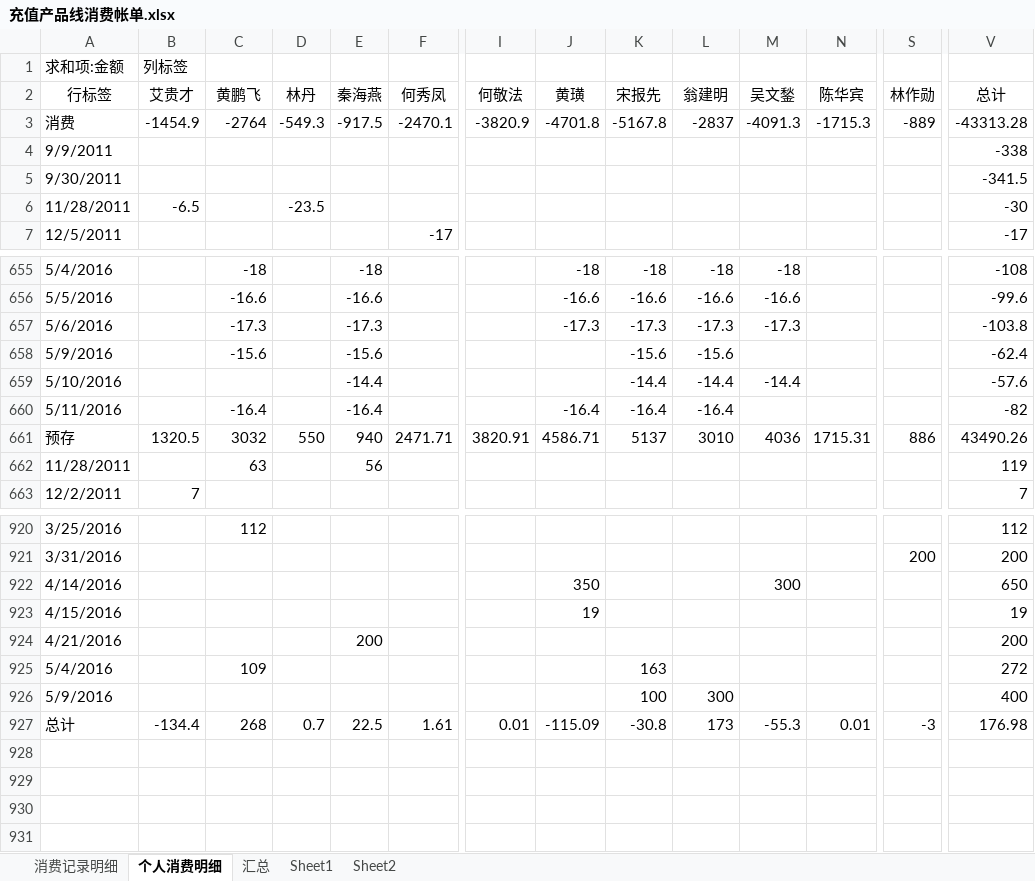
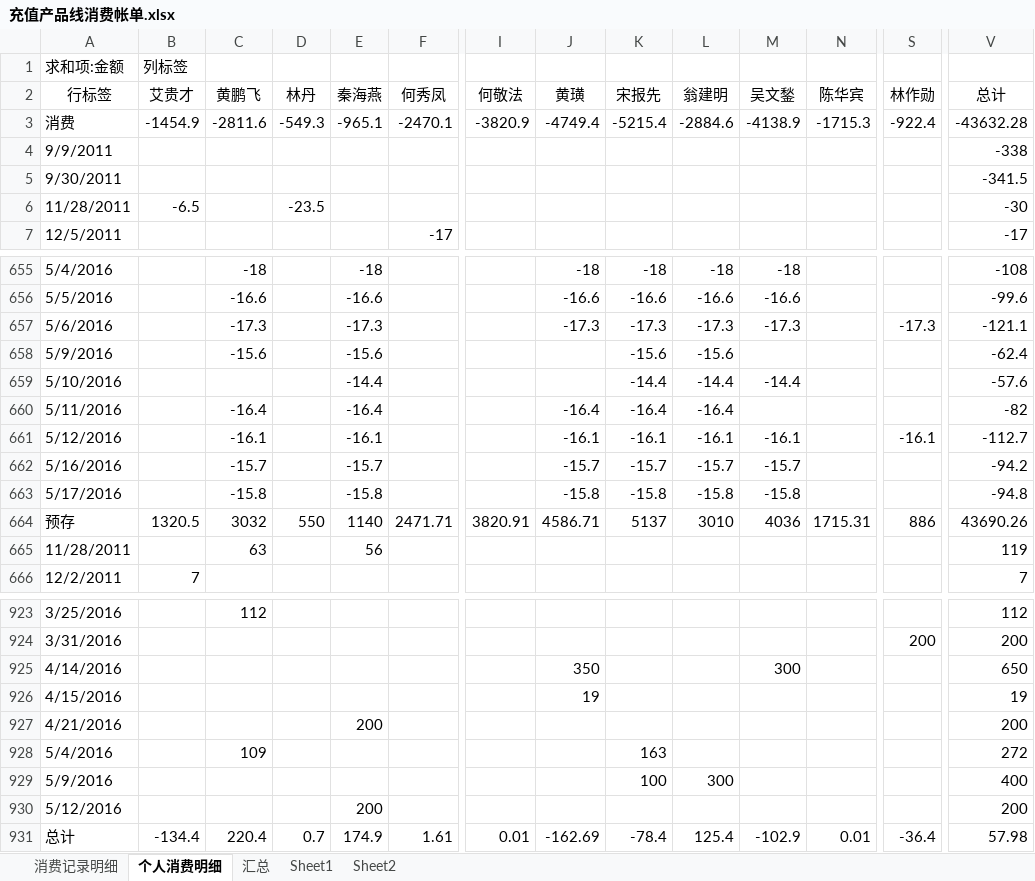
Before and after one commit to junyangren/BillingInfo, an Excel workbook: 充值产品线消费帐单.xlsx, sheet 个人消费明细, drawn as a sheet; only a part is shown, gaps mark what is left out; values as stored, in another font and other column widths than the file's, no borders; addresses are those after the commit; rows hold the shown columns only; the diff names each change by its address in the sheet, - before the commit and + after, or states it on an @@ line.

```diff
--- a/充值产品线消费帐单.xlsx (sheet 个人消费明细)
+++ b/充值产品线消费帐单.xlsx (sheet 个人消费明细)
-C3 (黄鹏飞): -2764
+C3 (黄鹏飞): -2811.6
-E3 (秦海燕): -917.5
+E3 (秦海燕): -965.1
-J3 (黄璜): -4701.8
+J3 (黄璜): -4749.4
-K3 (宋报先): -5167.8
+K3 (宋报先): -5215.4
-L3 (翁建明): -2837
+L3 (翁建明): -2884.6
-M3 (吴文鍫): -4091.3
+M3 (吴文鍫): -4138.9
-S3 (林作勋): -889
+S3 (林作勋): -922.4
-V3 (总计): -43313.28
+V3 (总计): -43632.28
-S657 (林作勋): (empty)
+S657 (林作勋): -17.3
-V657 (总计): -103.8
+V657 (总计): -121.1
+row 661: 5/12/2016 |  | -16.1 |  | -16.1 |  |  | -16.1 | -16.1 | -16.1 | -16.1 |  | -16.1 | -112.7
+row 662: 5/16/2016 |  | -15.7 |  | -15.7 |  |  | -15.7 | -15.7 | -15.7 | -15.7 |  |  | -94.2
+row 663: 5/17/2016 |  | -15.8 |  | -15.8 |  |  | -15.8 | -15.8 | -15.8 | -15.8 |  |  | -94.8
-E664 (秦海燕): 940
+E664 (秦海燕): 1140
-V664 (总计): 43490.26
+V664 (总计): 43690.26
+row 930: 5/12/2016 |  |  |  | 200 |  |  |  |  |  |  |  |  | 200
-C931 (黄鹏飞): 268
+C931 (黄鹏飞): 220.4
-E931 (秦海燕): 22.5
+E931 (秦海燕): 174.9
-J931 (黄璜): -115.09
+J931 (黄璜): -162.69
-K931 (宋报先): -30.8
+K931 (宋报先): -78.4
-L931 (翁建明): 173
+L931 (翁建明): 125.4
-M931 (吴文鍫): -55.3
+M931 (吴文鍫): -102.9
-S931 (林作勋): -3
+S931 (林作勋): -36.4
-V931 (总计): 176.98
+V931 (总计): 57.98
```
Also changed, not shown: sheet 消费记录明细, sheet 汇总, 1 other file.
